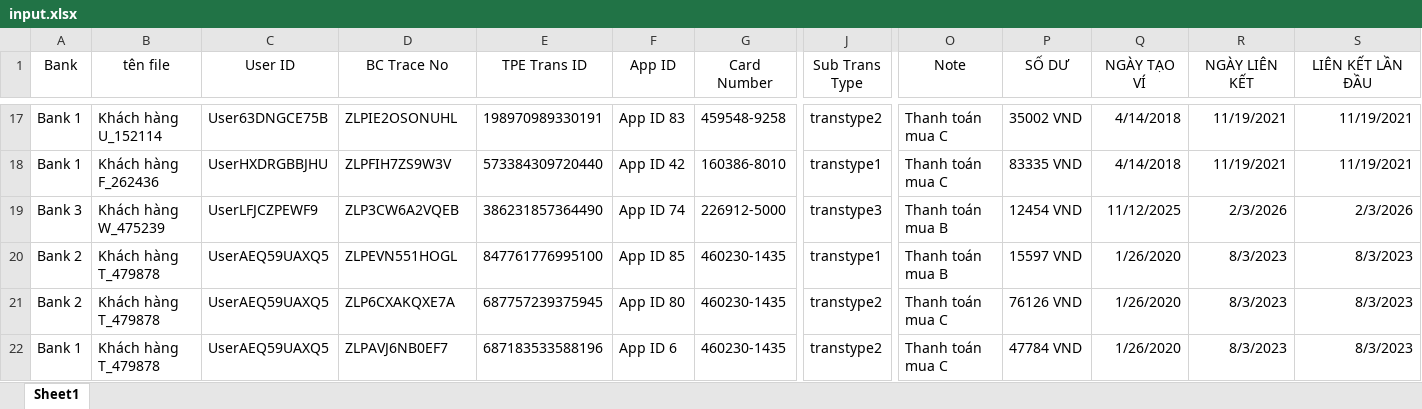
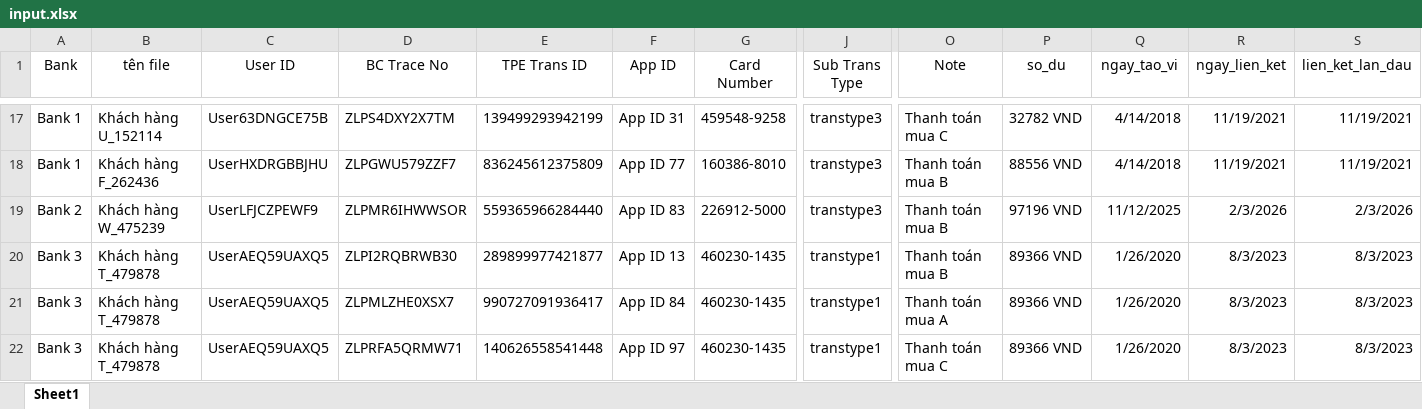
Before and after one commit to hoabtq/zop-hr-inbox, an Excel workbook: uploads/input.xlsx, sheet Sheet1, drawn as a sheet; only a part is shown, gaps mark what is left out; values as stored, in another font and other column widths than the file's, no borders; conditional formats not drawn; the diff covers the shown part only; the diff names each change by its address in the sheet, - before the commit and + after, or states it on an @@ line.

```diff
--- a/uploads/input.xlsx (sheet Sheet1)
+++ b/uploads/input.xlsx (sheet Sheet1)
-P1: SỐ DƯ
+P1: so_du
-Q1: NGÀY TẠO VÍ
+Q1: ngay_tao_vi
-R1: NGÀY LIÊN KẾT
+R1: ngay_lien_ket
-S1: LIÊN KẾT LẦN ĐẦU
+S1: lien_ket_lan_dau
-D17 (BC Trace No): ZLPIE2OSONUHL
+D17 (BC Trace No): ZLPS4DXY2X7TM
-E17 (TPE Trans ID): 198970989330191
+E17 (TPE Trans ID): 139499293942199
-F17 (App ID): App ID 83
+F17 (App ID): App ID 31
-J17 (Sub Trans Type): transtype2
+J17 (Sub Trans Type): transtype3
-P17 (so_du): 35002 VND
+P17 (so_du): 32782 VND
-D18 (BC Trace No): ZLPFIH7ZS9W3V
+D18 (BC Trace No): ZLPGWU579ZZF7
-E18 (TPE Trans ID): 573384309720440
+E18 (TPE Trans ID): 836245612375809
-F18 (App ID): App ID 42
+F18 (App ID): App ID 77
-J18 (Sub Trans Type): transtype1
+J18 (Sub Trans Type): transtype3
-O18 (Note): Thanh toán mua C
+O18 (Note): Thanh toán mua B
-P18 (so_du): 83335 VND
+P18 (so_du): 88556 VND
-A19 (Bank): Bank 3
+A19 (Bank): Bank 2
-D19 (BC Trace No): ZLP3CW6A2VQEB
+D19 (BC Trace No): ZLPMR6IHWWSOR
-E19 (TPE Trans ID): 386231857364490
+E19 (TPE Trans ID): 559365966284440
-F19 (App ID): App ID 74
+F19 (App ID): App ID 83
-P19 (so_du): 12454 VND
+P19 (so_du): 97196 VND
-A20:A21 (Bank): Bank 2
+A20:A21 (Bank): Bank 3
-D20 (BC Trace No): ZLPEVN551HOGL
+D20 (BC Trace No): ZLPI2RQBRWB30
-E20 (TPE Trans ID): 847761776995100
+E20 (TPE Trans ID): 289899977421877
-F20 (App ID): App ID 85
+F20 (App ID): App ID 13
-P20 (so_du): 15597 VND
+P20 (so_du): 89366 VND
-D21 (BC Trace No): ZLP6CXAKQXE7A
+D21 (BC Trace No): ZLPMLZHE0XSX7
-E21 (TPE Trans ID): 687757239375945
+E21 (TPE Trans ID): 990727091936417
-F21 (App ID): App ID 80
+F21 (App ID): App ID 84
-J21:J22 (Sub Trans Type): transtype2
+J21:J22 (Sub Trans Type): transtype1
-O21 (Note): Thanh toán mua C
+O21 (Note): Thanh toán mua A
-P21 (so_du): 76126 VND
+P21 (so_du): 89366 VND
-A22 (Bank): Bank 1
+A22 (Bank): Bank 3
-D22 (BC Trace No): ZLPAVJ6NB0EF7
+D22 (BC Trace No): ZLPRFA5QRMW71
-E22 (TPE Trans ID): 687183533588196
+E22 (TPE Trans ID): 140626558541448
-F22 (App ID): App ID 6
+F22 (App ID): App ID 97
-P22 (so_du): 47784 VND
+P22 (so_du): 89366 VND
```
Also changed, not shown: 296 edited cells elsewhere in this sheet, formulas that keep their value, TEMPLATE RUN MEGER - Copy.xlsx, 52 other files.
